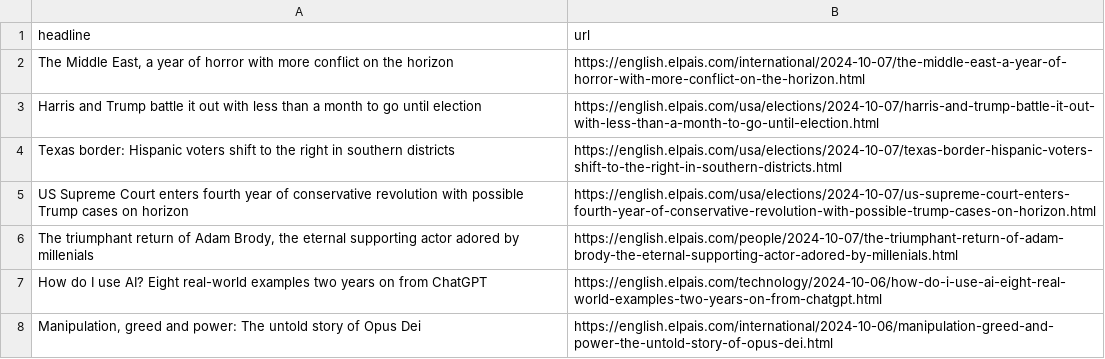
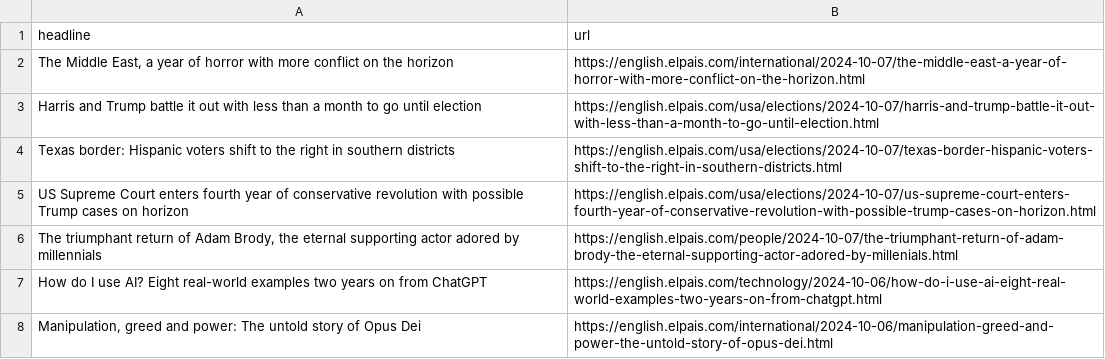
Before and after one commit to patvoe/lede-2024-auto-scraper, a CSV file: headlines.csv, drawn as a sheet; only a part is shown.

```diff
--- a/headlines.csv
+++ b/headlines.csv
@@ -5,3 +5,3 @@ Texas border: Hispanic voters shift to the right in southern districts,https://e
 US Supreme Court enters fourth year of conservative revolution with possible Trump cases on horizon,https://english.elpais.com/usa/elections/2024-10-07/us-supreme-court-enters-fourth-year-of-conservative-revolution-with-possible-trump-cases-on-horizon.html
-"The triumphant return of Adam Brody, the eternal supporting actor adored by millenials",https://english.elpais.com/people/2024-10-07/the-triumphant-return-of-adam-brody-the-eternal-supporting-actor-adored-by-millenials.html
+"The triumphant return of Adam Brody, the eternal supporting actor adored by millennials",https://english.elpais.com/people/2024-10-07/the-triumphant-return-of-adam-brody-the-eternal-supporting-actor-adored-by-millenials.html
 How do I use AI? Eight real-world examples two years on from ChatGPT,https://english.elpais.com/technology/2024-10-06/how-do-i-use-ai-eight-real-world-examples-two-years-on-from-chatgpt.html
```
